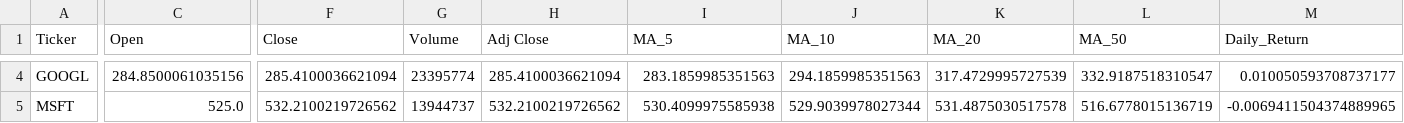
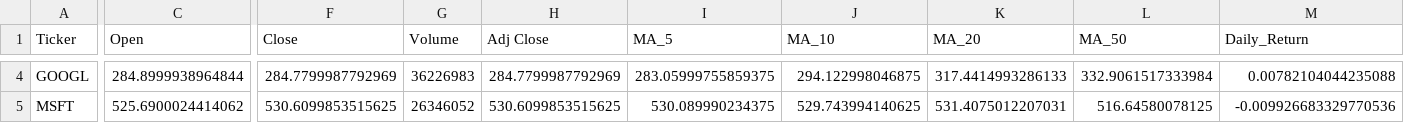
Before and after one commit to Shadow3456rh/Stonks-Predictor, a CSV file: data/latest_unseen_data.csv, drawn as a sheet; only a part is shown, gaps mark what is left out; the diff covers the shown part only; the diff names each change by its address in the sheet, - before the commit and + after, or states it on an @@ line.

```diff
--- a/data/latest_unseen_data.csv
+++ b/data/latest_unseen_data.csv
-C4 (Open): 284.8500061035156
+C4 (Open): 284.8999938964844
-F4 (Close): 285.4100036621094
+F4 (Close): 284.7799987792969
-G4 (Volume): 23395774
+G4 (Volume): 36226983
-H4 (Adj Close): 285.4100036621094
+H4 (Adj Close): 284.7799987792969
-I4 (MA_5): 283.1859985351563
+I4 (MA_5): 283.05999755859375
-J4 (MA_10): 294.1859985351563
+J4 (MA_10): 294.122998046875
-K4 (MA_20): 317.4729995727539
+K4 (MA_20): 317.4414993286133
-L4 (MA_50): 332.9187518310547
+L4 (MA_50): 332.9061517333984
-M4 (Daily_Return): 0.010050593708737177
+M4 (Daily_Return): 0.00782104044235088
-C5 (Open): 525.0
+C5 (Open): 525.6900024414062
-F5 (Close): 532.2100219726562
+F5 (Close): 530.6099853515625
-G5 (Volume): 13944737
+G5 (Volume): 26346052
-H5 (Adj Close): 532.2100219726562
+H5 (Adj Close): 530.6099853515625
-I5 (MA_5): 530.4099975585938
+I5 (MA_5): 530.089990234375
-J5 (MA_10): 529.9039978027344
+J5 (MA_10): 529.743994140625
-K5 (MA_20): 531.4875030517578
+K5 (MA_20): 531.4075012207031
-L5 (MA_50): 516.6778015136719
+L5 (MA_50): 516.64580078125
-M5 (Daily_Return): -0.0069411504374889965
+M5 (Daily_Return): -0.009926683329770536
```
Also changed, not shown: 42 edited cells elsewhere in this file, data/cleaned_data.csv, data/raw_data.csv, 11 other files.
